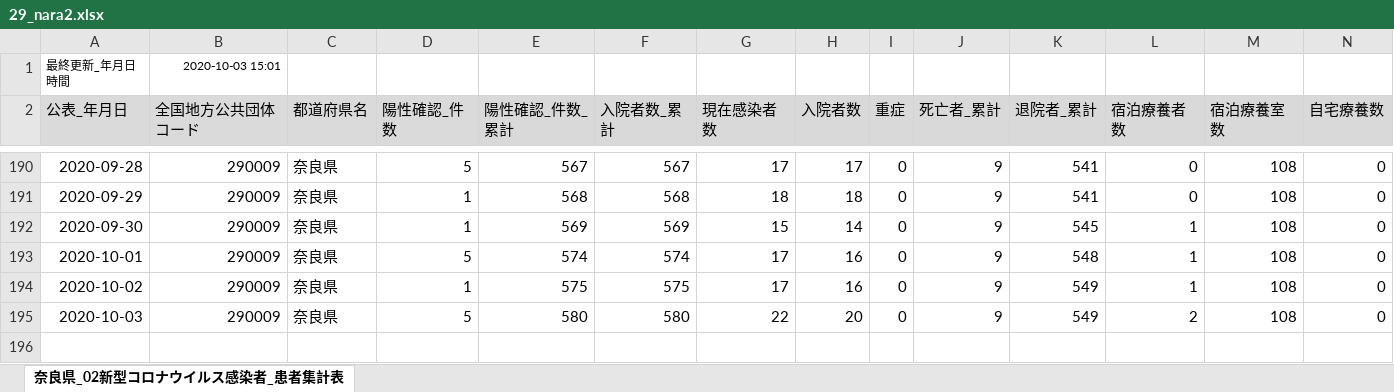
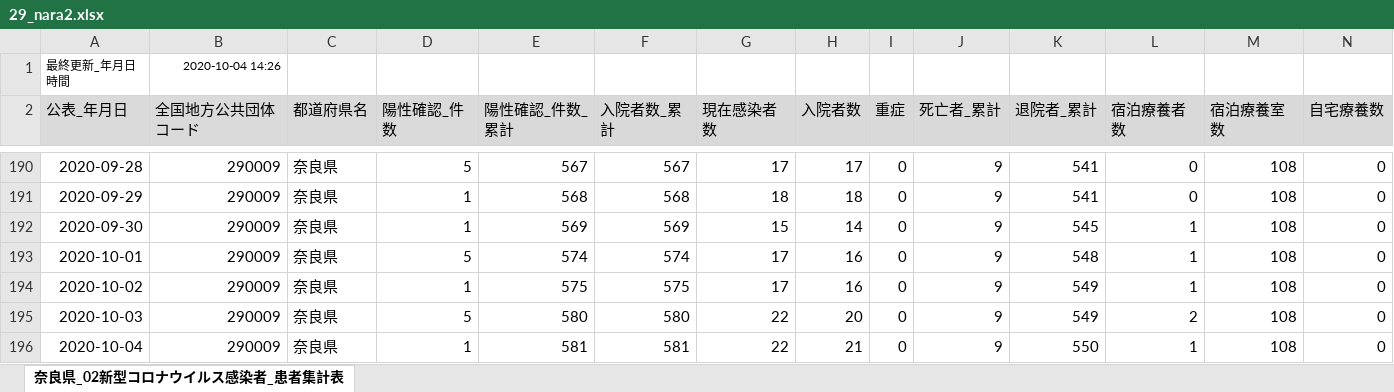
Before and after one commit to CalicoKater/covid-19, an Excel workbook: work/29_nara2.xlsx, sheet 奈良県_02新型コロナウイルス感染者_患者集計表, drawn as a sheet; only a part is shown, gaps mark what is left out; values as stored, in another font and other column widths than the file's, no borders; rows hold the shown columns only; the diff names each change by its address in the sheet, - before the commit and + after, or states it on an @@ line.

```diff
--- a/work/29_nara2.xlsx (sheet 奈良県_02新型コロナウイルス感染者_患者集計表)
+++ b/work/29_nara2.xlsx (sheet 奈良県_02新型コロナウイルス感染者_患者集計表)
-B1 (全国地方公共団体コード): 2020-10-03 15:01
+B1 (全国地方公共団体コード): 2020-10-04 14:26
+row 196: 2020-10-04 | 290009 | 奈良県 | 1 | 581 | 581 | 22 | 21 | 0 | 9 | 550 | 1 | 108 | 0
```
Also changed, not shown: work/23_aichi2.xlsx, work/28_hyogo.xlsx, 20 other files.
